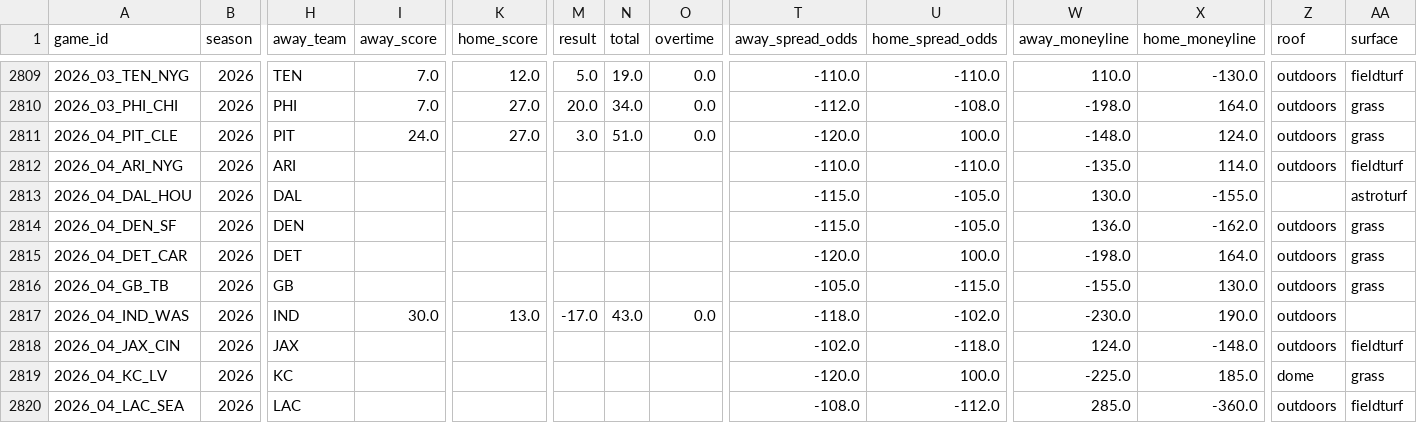
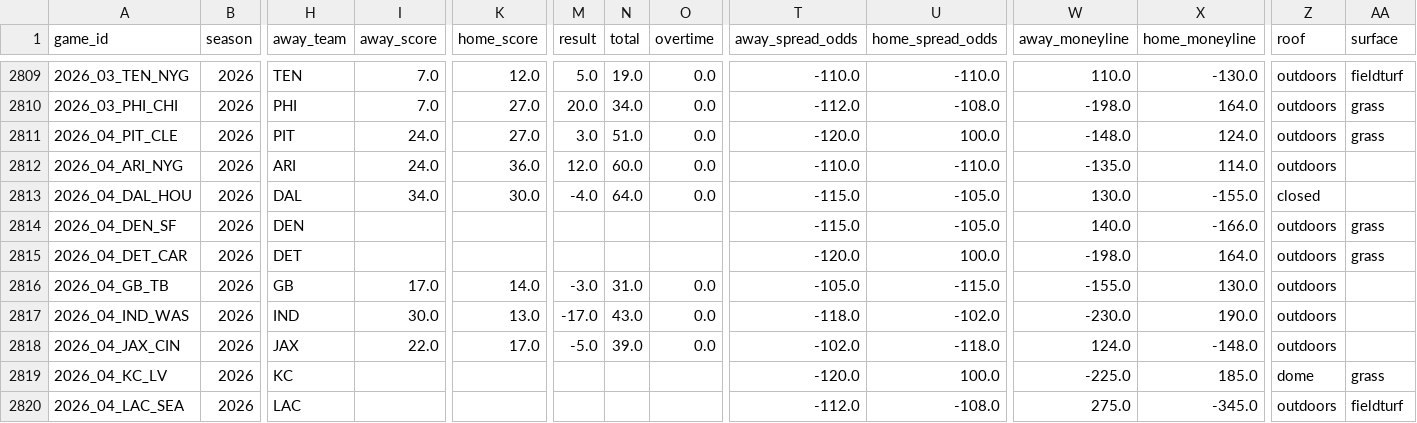
Before and after one commit to jack-more/MORELLOSIMS, a CSV file: nfl_pipeline/data/schedules.csv, drawn as a sheet; only a part is shown, gaps mark what is left out; the diff covers the shown part only; the diff names each change by its address in the sheet, - before the commit and + after, or states it on an @@ line.

```diff
--- a/nfl_pipeline/data/schedules.csv
+++ b/nfl_pipeline/data/schedules.csv
-I2812 (away_score): (empty)
+I2812 (away_score): 24.0
-K2812 (home_score): (empty)
+K2812 (home_score): 36.0
-M2812 (result): (empty)
+M2812 (result): 12.0
-N2812 (total): (empty)
+N2812 (total): 60.0
-O2812:O2813 (overtime): (empty)
+O2812:O2813 (overtime): 0.0
-AA2812 (surface): fieldturf
+AA2812 (surface): (empty)
-I2813 (away_score): (empty)
+I2813 (away_score): 34.0
-K2813 (home_score): (empty)
+K2813 (home_score): 30.0
-M2813 (result): (empty)
+M2813 (result): -4.0
-N2813 (total): (empty)
+N2813 (total): 64.0
-Z2813 (roof): (empty)
+Z2813 (roof): closed
-AA2813 (surface): astroturf
+AA2813 (surface): (empty)
-W2814 (away_moneyline): 136.0
+W2814 (away_moneyline): 140.0
-X2814 (home_moneyline): -162.0
+X2814 (home_moneyline): -166.0
-I2816 (away_score): (empty)
+I2816 (away_score): 17.0
-K2816 (home_score): (empty)
+K2816 (home_score): 14.0
-M2816 (result): (empty)
+M2816 (result): -3.0
-N2816 (total): (empty)
+N2816 (total): 31.0
-O2816 (overtime): (empty)
+O2816 (overtime): 0.0
-AA2816 (surface): grass
+AA2816 (surface): (empty)
-I2818 (away_score): (empty)
+I2818 (away_score): 22.0
-K2818 (home_score): (empty)
+K2818 (home_score): 17.0
-M2818 (result): (empty)
+M2818 (result): -5.0
-N2818 (total): (empty)
+N2818 (total): 39.0
-O2818 (overtime): (empty)
+O2818 (overtime): 0.0
-AA2818 (surface): fieldturf
+AA2818 (surface): (empty)
-T2820 (away_spread_odds): -108.0
+T2820 (away_spread_odds): -112.0
-U2820 (home_spread_odds): -112.0
+U2820 (home_spread_odds): -108.0
-W2820 (away_moneyline): 285.0
+W2820 (away_moneyline): 275.0
-X2820 (home_moneyline): -360.0
+X2820 (home_moneyline): -345.0
```
Also changed, not shown: 60 edited cells elsewhere in this file, nfl_pipeline/data/espn_lines.csv, nfl_pipeline/data/qb_games.csv, 2 other files.
